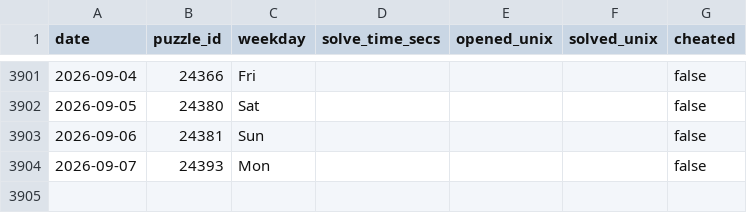
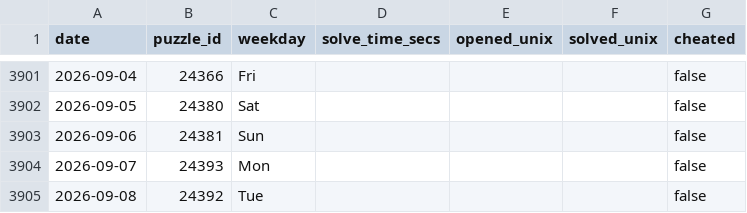
Before and after one commit to samleitermann/NYTCrosswordScraper, a CSV file: data.csv, drawn as a sheet; only a part is shown, gaps mark what is left out.

```diff
--- a/data.csv
+++ b/data.csv
@@ -3904 +3904,2 @@ date,puzzle_id,weekday,solve_time_secs,opened_unix,solved_unix,cheated
 2026-09-07,24393,Mon,,,,false
+2026-09-08,24392,Tue,,,,false
```
Also changed, not shown: 2 other files.
